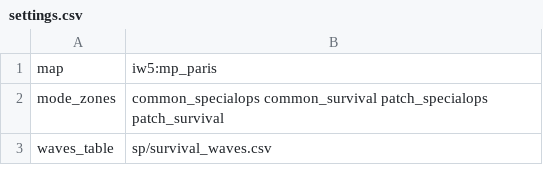
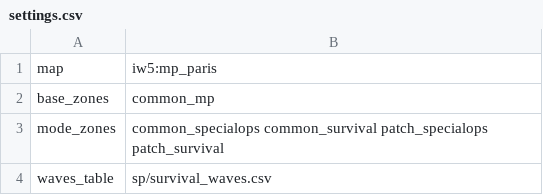
Before and after one commit to polBachelin/iw4L, a CSV file: crates/assets/src/survival/settings.csv, drawn as a sheet; only a part is shown.

```diff
--- a/crates/assets/src/survival/settings.csv
+++ b/crates/assets/src/survival/settings.csv
@@ -1,2 +1,3 @@
 map,iw5:mp_paris
+base_zones,common_mp
 mode_zones,common_specialops common_survival patch_specialops patch_survival
```
Also changed, not shown: 11 other files.
